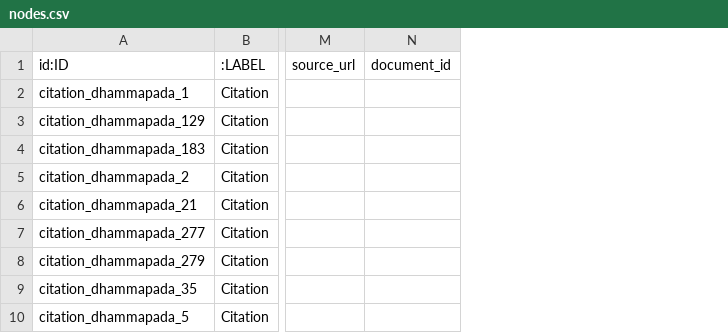
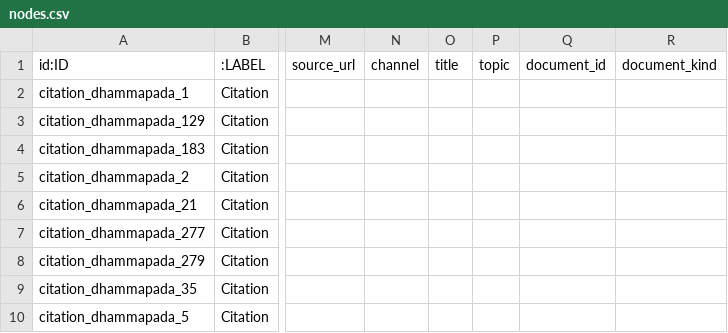
Before and after one commit to caphecungnam-lab/Dharma-Knowledge-Graph, a CSV file: data/processed/neo4j/nodes.csv, drawn as a sheet; only a part is shown, gaps mark what is left out; the diff covers the shown part only; the diff names each change by its address in the sheet, - before the commit and + after, or states it on an @@ line.

```diff
--- a/data/processed/neo4j/nodes.csv
+++ b/data/processed/neo4j/nodes.csv
+column N (channel), empty
+column O (title), empty
+column P (topic), empty
+column R (document_kind), empty
```
Also changed, not shown: 15 added rows elsewhere in this file, data/processed/neo4j/relationships.csv, docs/artifacts/neo4j/nodes.csv, 14 other files.
